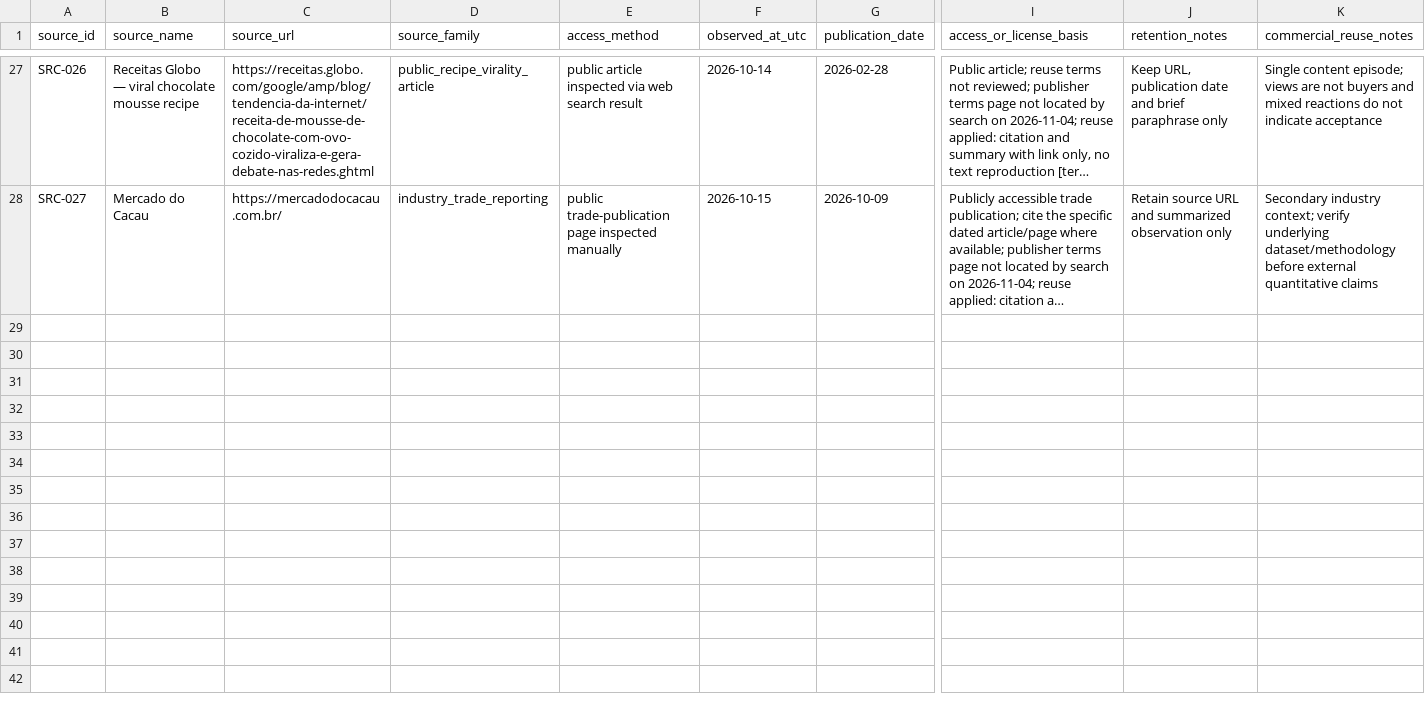
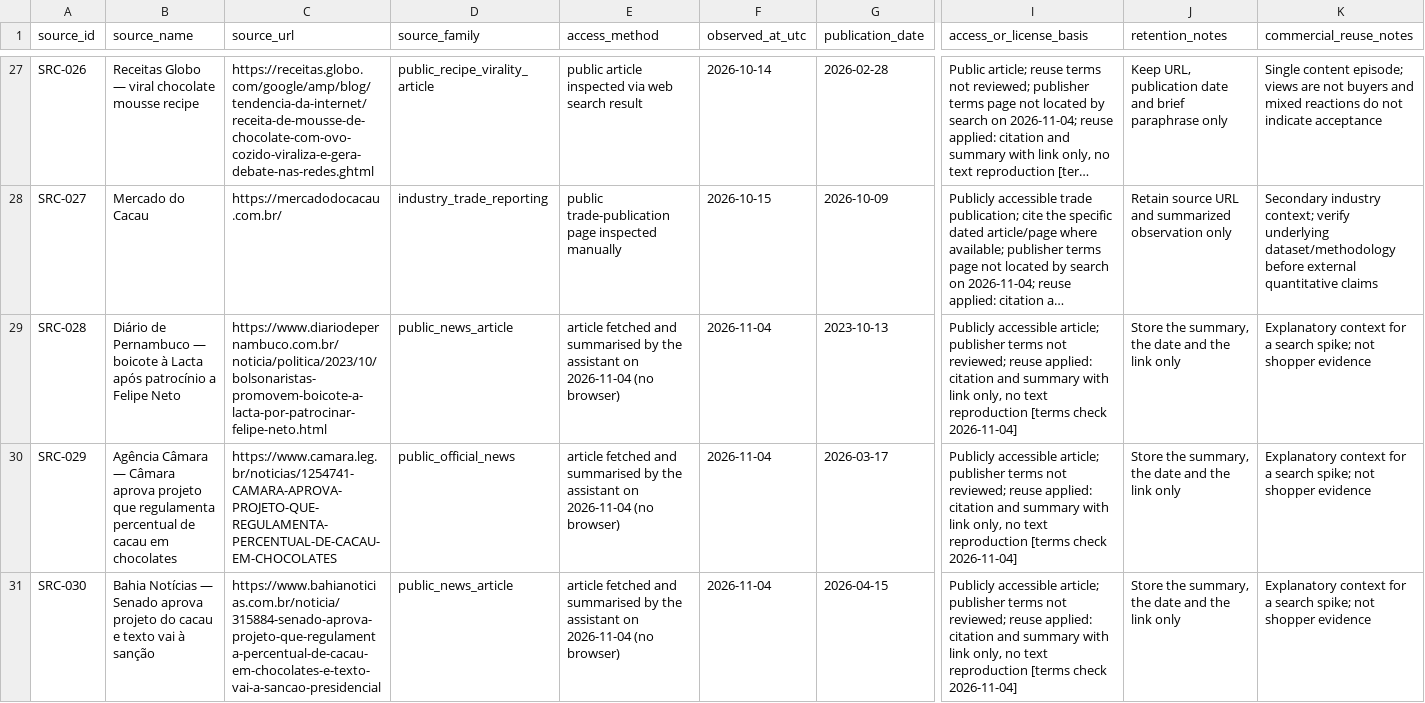
Before and after one commit to PauloRafaeldeMouraPaes/shopplosion-pulse, a CSV file: docs/pilot-chocolate/capture-kit/public-source-provenance-2026-10-14.csv, drawn as a sheet; only a part is shown, gaps mark what is left out; long unchanged cells end in …; rows hold the shown columns only; the diff covers the shown part only; the diff names each change by its address in the sheet, - before the commit and + after, or states it on an @@ line.

```diff
--- a/docs/pilot-chocolate/capture-kit/public-source-provenance-2026-10-14.csv
+++ b/docs/pilot-chocolate/capture-kit/public-source-provenance-2026-10-14.csv
+row 29: SRC-028 | Diário de Pernambuco — boicote à Lacta após patrocínio a Felipe Neto | https://www.diariodepernambuco.com.br/noticia/politica/2023/10/bolsonaristas-promovem-boicote-a-lacta-por-patrocinar-felipe-neto.html | public_news_article | article fetched and summarised by the assistant on 2026-11-04 (no browser) | 2026-11-04 | 2023-10-13 | Publicly accessible article; publisher terms not reviewed; reuse applied: citation and summary with link only, no text reproduction [terms check 2026-11-04] | Store the summary, the date and the link only | Explanatory context for a search spike; not shopper evidence
+row 30: SRC-029 | Agência Câmara — Câmara aprova projeto que regulamenta percentual de cacau em chocolates | https://www.camara.leg.br/noticias/1254741-CAMARA-APROVA-PROJETO-QUE-REGULAMENTA-PERCENTUAL-DE-CACAU-EM-CHOCOLATES | public_official_news | article fetched and summarised by the assistant on 2026-11-04 (no browser) | 2026-11-04 | 2026-03-17 | Publicly accessible article; publisher terms not reviewed; reuse applied: citation and summary with link only, no text reproduction [terms check 2026-11-04] | Store the summary, the date and the link only | Explanatory context for a search spike; not shopper evidence
+row 31: SRC-030 | Bahia Notícias — Senado aprova projeto do cacau e texto vai à sanção | https://www.bahianoticias.com.br/noticia/315884-senado-aprova-projeto-que-regulamenta-percentual-de-cacau-em-chocolates-e-texto-vai-a-sancao-presidencial | public_news_article | article fetched and summarised by the assistant on 2026-11-04 (no browser) | 2026-11-04 | 2026-04-15 | Publicly accessible article; publisher terms not reviewed; reuse applied: citation and summary with link only, no text reproduction [terms check 2026-11-04] | Store the summary, the date and the link only | Explanatory context for a search spike; not shopper evidence
```
Also changed, not shown: 2 added rows elsewhere in this file, docs/pilot-chocolate/capture-kit/trends-export-status-2026-10-15.csv, docs/pilot-chocolate/capture-kit/weekly-signal-review-2026-11-02.csv, 4 other files.
